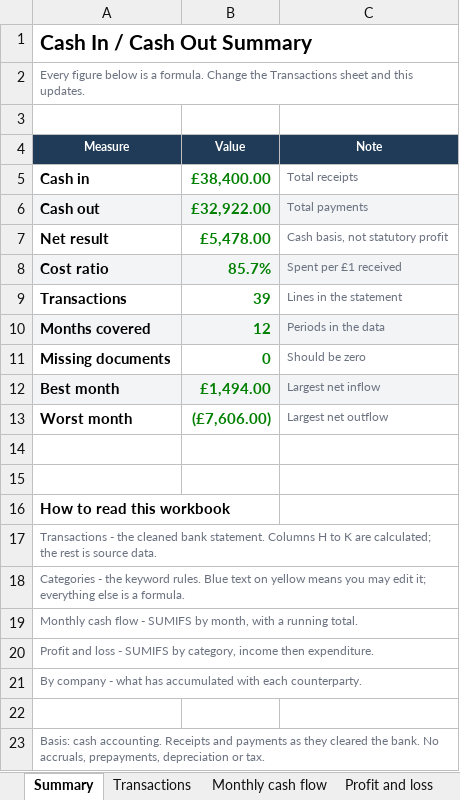
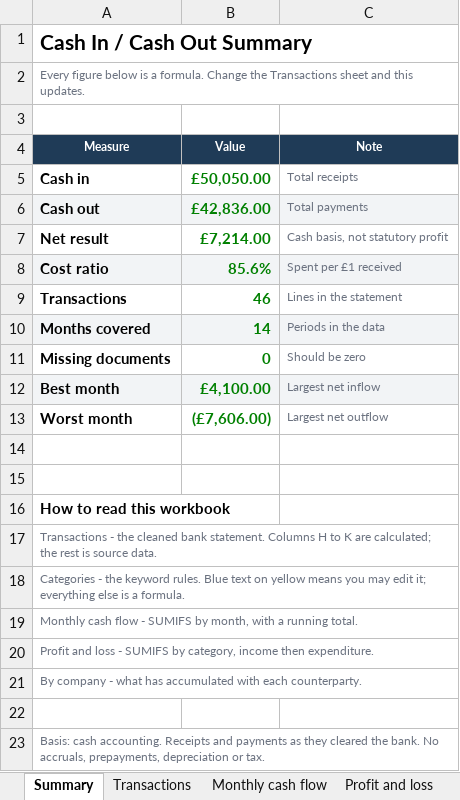
Before and after one commit to Rishicode09/Projects, an Excel workbook: cashflow_ml/output/cashflow_workbook.xlsx, sheet Summary, drawn as a sheet; values as stored, in another font and other column widths than the file's, no borders; the diff names each change by its address in the sheet, - before the commit and + after, or states it on an @@ line.

```diff
--- a/cashflow_ml/output/cashflow_workbook.xlsx (sheet Summary)
+++ b/cashflow_ml/output/cashflow_workbook.xlsx (sheet Summary)
-B5 (Value): £38,400.00
+B5 (Value): £50,050.00
-B6 (Value): £32,922.00
+B6 (Value): £42,836.00
-B7 (Value): £5,478.00
+B7 (Value): £7,214.00
-B8 (Value): 85.7%
+B8 (Value): 85.6%
-B9 (Value): 39
+B9 (Value): 46
-B10 (Value): 12
+B10 (Value): 14
-B12 (Value): £1,494.00
+B12 (Value): £4,100.00
```
Also changed, not shown: sheet Transactions, sheet By company, sheet Categories, sheet Profit and loss, sheet Monthly cash flow, formulas that keep their value, 6 other files.
